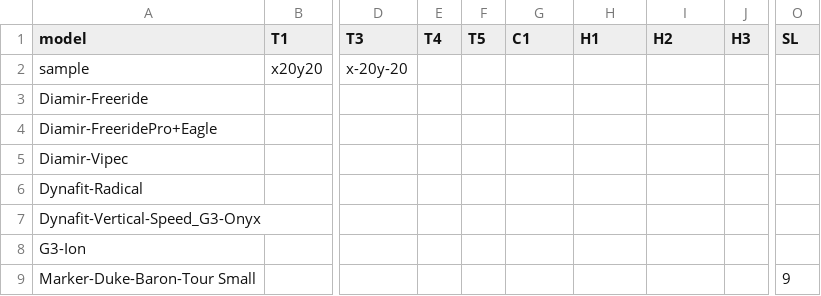
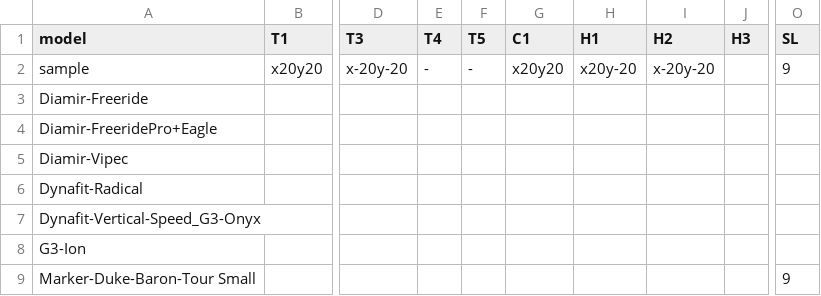
Before and after one commit to splitn2/DrillSki, a CSV file: bindingdata.csv, drawn as a sheet; only a part is shown, gaps mark what is left out; the diff names each change by its address in the sheet, - before the commit and + after, or states it on an @@ line.

Commit message:
Update bindingdata.csv

```diff
--- a/bindingdata.csv
+++ b/bindingdata.csv
-E2 (T4): (empty)
+E2 (T4): -
-F2 (T5): (empty)
+F2 (T5): -
-G2 (C1): (empty)
+G2 (C1): x20y20
-H2 (H1): (empty)
+H2 (H1): x20y-20
-I2 (H2): (empty)
+I2 (H2): x-20y-20
-O2 (SL): (empty)
+O2 (SL): 9
```
